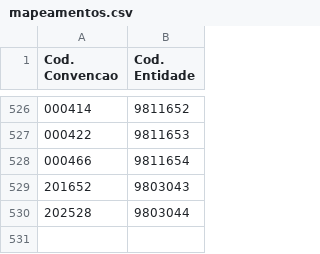
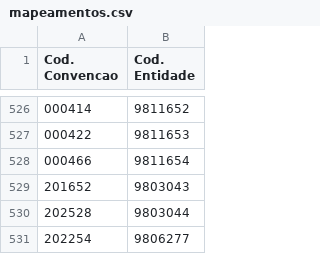
Before and after one commit to GilPereiraPT/Processos_SNC_AP, a CSV file: mapeamentos.csv, drawn as a sheet; only a part is shown, gaps mark what is left out; the diff names each change by its address in the sheet, - before the commit and + after, or states it on an @@ line.

Commit message:
Update mapeamentos.csv

```diff
--- a/mapeamentos.csv
+++ b/mapeamentos.csv
+row 531: 202254 | 9806277
```
